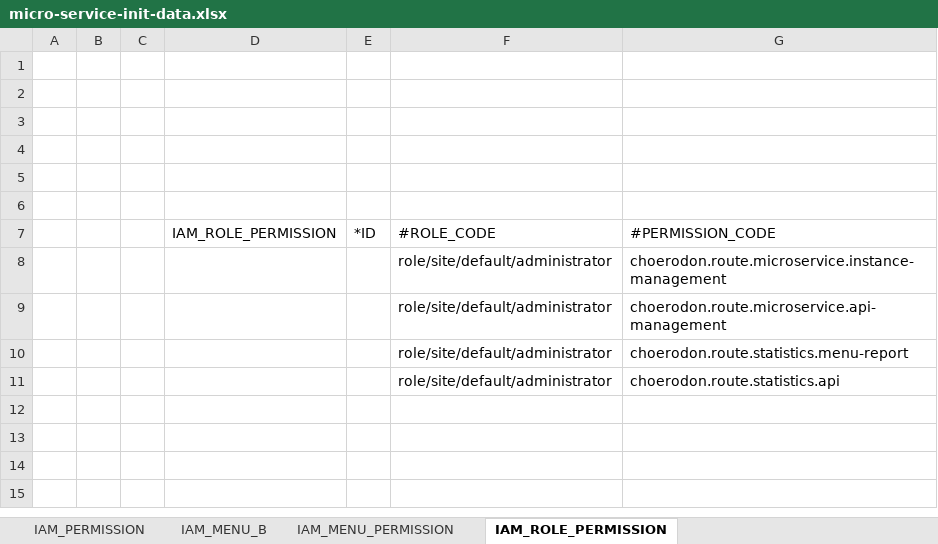
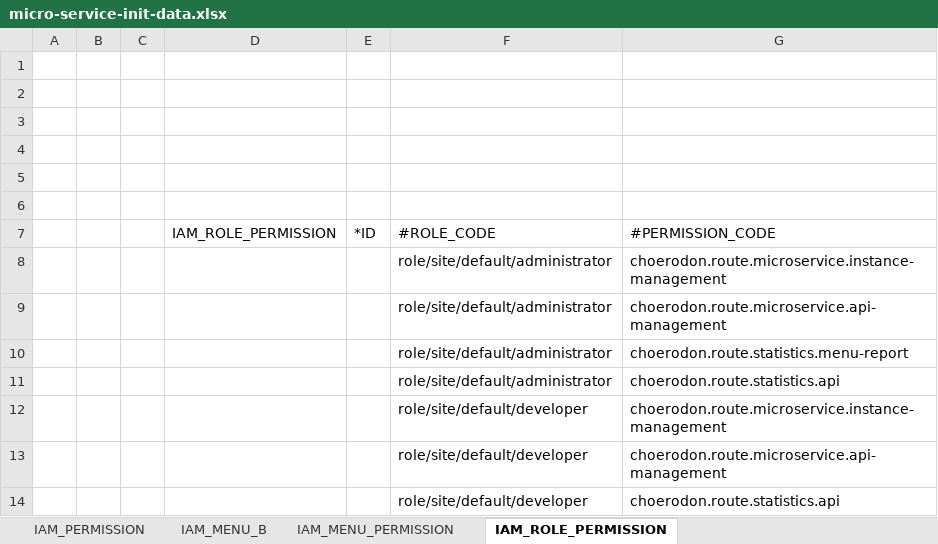
Before and after one commit to choerodon/manager-service, an Excel workbook: src/main/resources/script/meta/micro-service-init-data.xlsx, sheet IAM_ROLE_PERMISSION, drawn as a sheet; values as stored, in another font and other column widths than the file's, no borders; the diff names each change by its address in the sheet, - before the commit and + after, or states it on an @@ line.

Commit message:
[IMP] 初始化平台开发者菜单

```diff
--- a/src/main/resources/script/meta/micro-service-init-data.xlsx (sheet IAM_ROLE_PERMISSION)
+++ b/src/main/resources/script/meta/micro-service-init-data.xlsx (sheet IAM_ROLE_PERMISSION)
+row 12:  |  |  |  |  | role/site/default/developer | choerodon.route.microservice.instance-management
+row 13:  |  |  |  |  | role/site/default/developer | choerodon.route.microservice.api-management
+row 14:  |  |  |  |  | role/site/default/developer | choerodon.route.statistics.api
```
